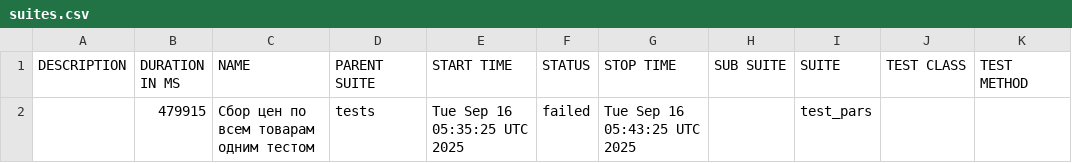
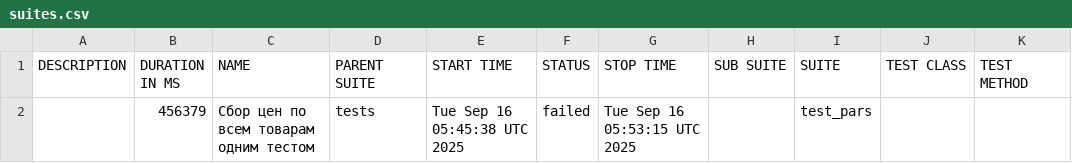
Before and after one commit to garagetools-garwin/pars_tests_UI, a CSV file: 95/data/suites.csv, drawn as a sheet.

```diff
--- a/95/data/suites.csv
+++ b/95/data/suites.csv
@@ -1,2 +1,2 @@
 "DESCRIPTION","DURATION IN MS","NAME","PARENT SUITE","START TIME","STATUS","STOP TIME","SUB SUITE","SUITE","TEST CLASS","TEST METHOD"
-"","479915","Сбор цен по всем товарам одним тестом","tests","Tue Sep 16 05:35:25 UTC 2025","failed","Tue Sep 16 05:43:25 UTC 2025","","test_pars","",""
+"","456379","Сбор цен по всем товарам одним тестом","tests","Tue Sep 16 05:45:38 UTC 2025","failed","Tue Sep 16 05:53:15 UTC 2025","","test_pars","",""
```
Also changed, not shown: 30 other files.
